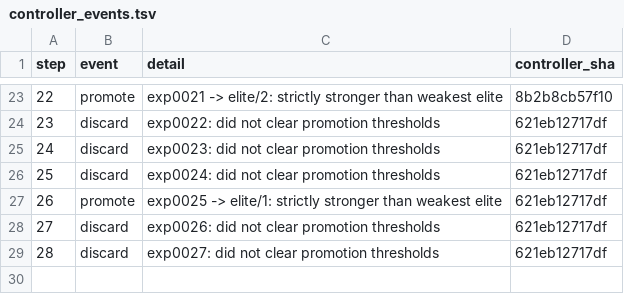
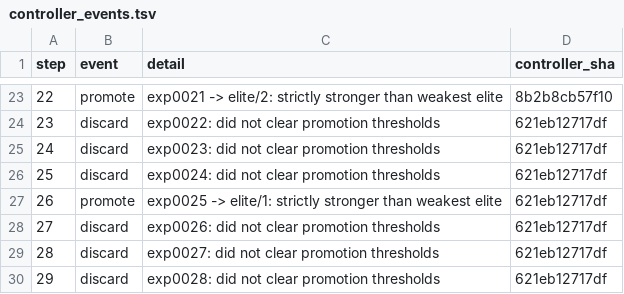
Before and after one commit to yidu0924/genetic-autoresearch, a TSV file: controller_events.tsv, drawn as a sheet; only a part is shown, gaps mark what is left out.

```diff
--- a/controller_events.tsv
+++ b/controller_events.tsv
@@ -29 +29,2 @@ step	event	detail	controller_sha
 28	discard	exp0027: did not clear promotion thresholds	621eb12717df
+29	discard	exp0028: did not clear promotion thresholds	621eb12717df
```
Also changed, not shown: frontier.tsv, results.tsv, 4 other files.
